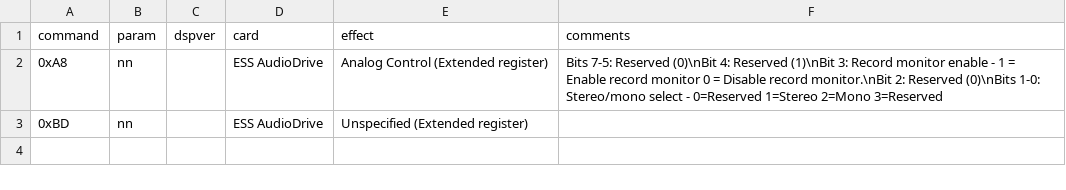
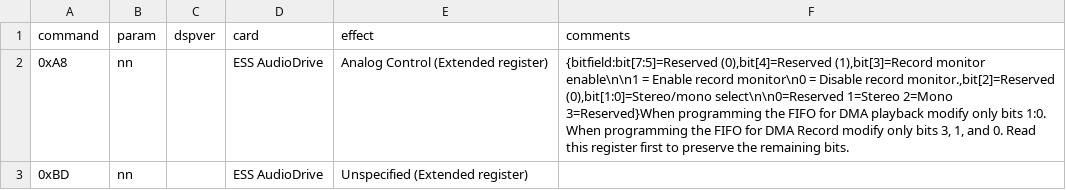
Before and after one commit to joncampbell123/a-pile-of-documentation, a CSV file: tables/sound/ibm/sound-blaster/sound-blaster-dsp-commands/hackipedia-org--hackipedia-org-sound-and-music-sound-blaster-ess-audiodrive-ess1879.csv, drawn as a sheet.

```diff
--- a/tables/sound/ibm/sound-blaster/sound-blaster-dsp-commands/hackipedia-org--hackipedia-org-sound-and-music-sound-blaster-ess-audiodrive-ess1879.csv
+++ b/tables/sound/ibm/sound-blaster/sound-blaster-dsp-commands/hackipedia-org--hackipedia-org-sound-and-music-sound-blaster-ess-audiodrive-ess1879.csv
@@ -1,3 +1,3 @@
 command,param,dspver,card,effect,comments
-0xA8,nn,,"ESS AudioDrive","Analog Control (Extended register)","Bits 7-5: Reserved (0)\nBit 4: Reserved (1)\nBit 3: Record monitor enable - 1 = Enable record monitor 0 = Disable record monitor.\nBit 2: Reserved (0)\nBits 1-0: Stereo/mono select - 0=Reserved 1=Stereo 2=Mono 3=Reserved"
+0xA8,nn,,"ESS AudioDrive","Analog Control (Extended register)","{bitfield:bit[7:5]=Reserved (0),bit[4]=Reserved (1),bit[3]=Record monitor enable\n\n1 = Enable record monitor\n0 = Disable record monitor.,bit[2]=Reserved (0),bit[1:0]=Stereo/mono select\n\n0=Reserved 1=Stereo 2=Mono 3=Reserved}When programming the FIFO for DMA playback modify only bits 1:0. When programming the FIFO for DMA Record modify only bits 3, 1, and 0. Read this register first to preserve the remaining bits."
 0xBD,nn,,"ESS AudioDrive","Unspecified (Extended register)",""
```
Also changed, not shown: tables/sound/ibm/sound-blaster/sound-blaster-dsp-commands/hackipedia-org--hackipedia-org-sound-and-music-sound-blaster-ess-audiodrive-ess1887.csv.
